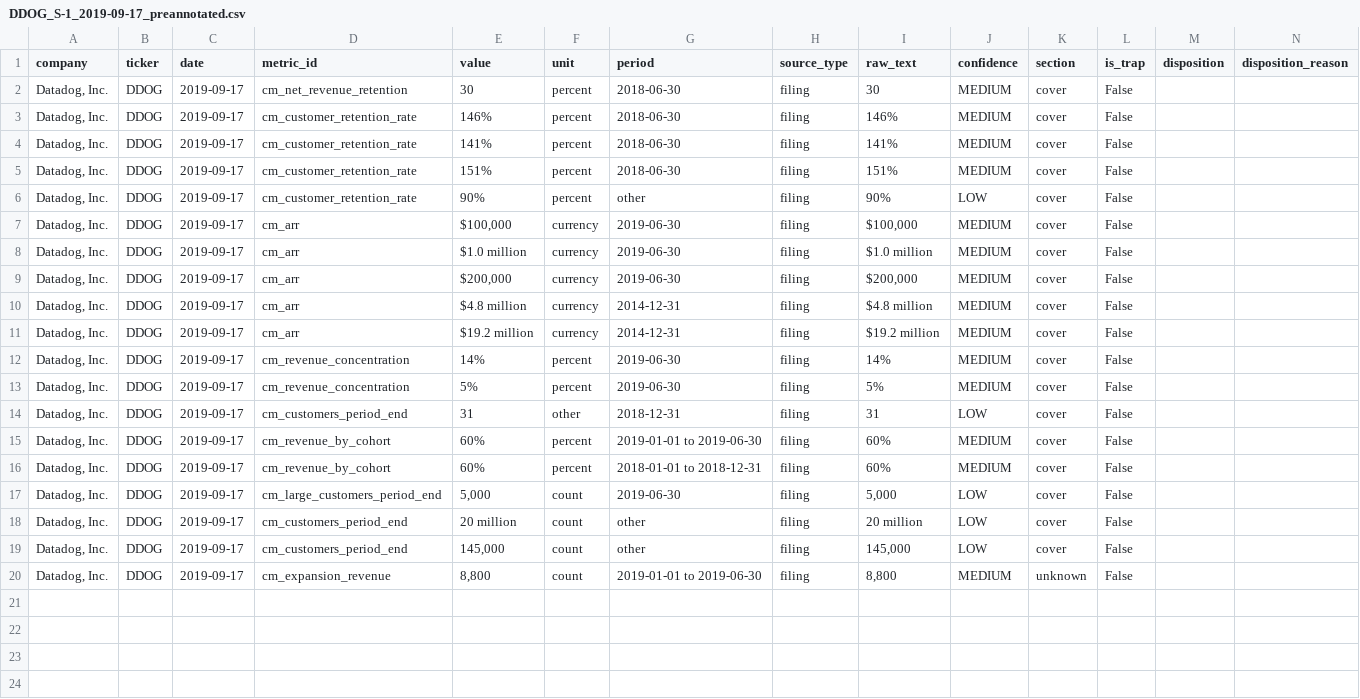
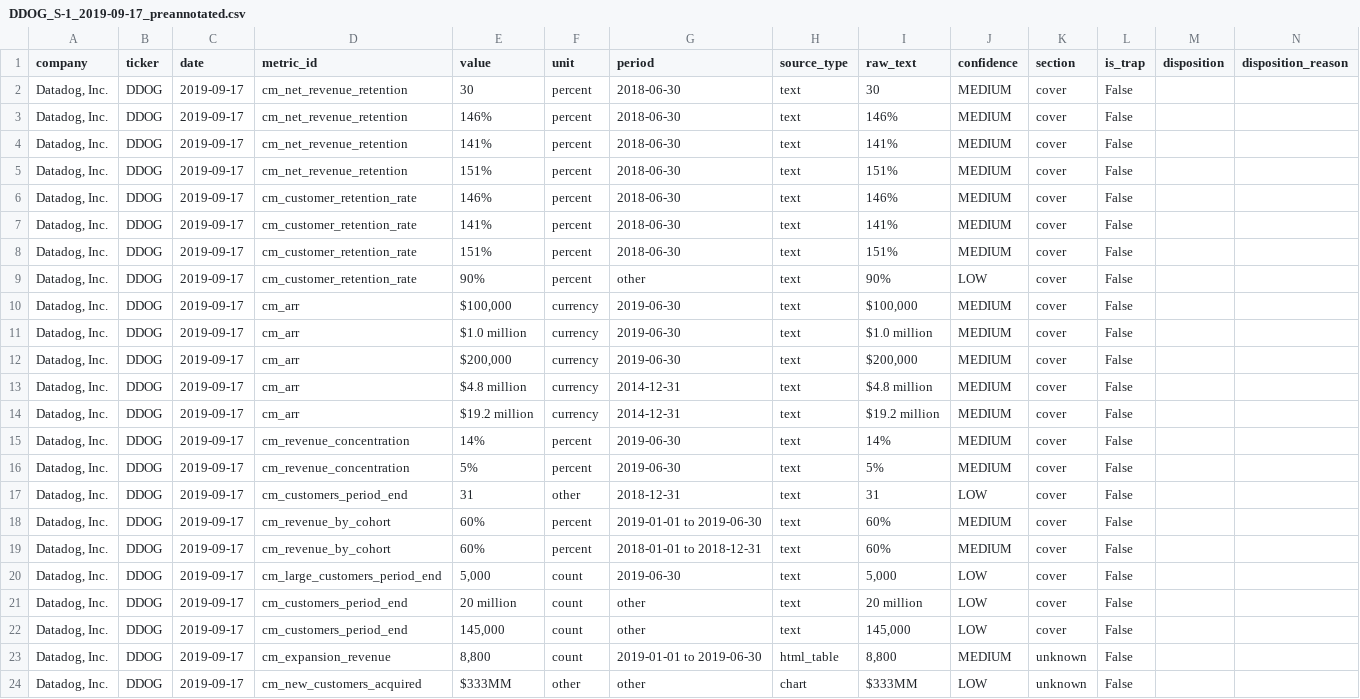
Before and after one commit to RGMjr/filings_reviewer, a CSV file: data/presentation_gold_standard/DDOG_S-1_2019-09-17_preannotated.csv, drawn as a sheet.

```diff
--- a/data/presentation_gold_standard/DDOG_S-1_2019-09-17_preannotated.csv
+++ b/data/presentation_gold_standard/DDOG_S-1_2019-09-17_preannotated.csv
@@ -1,20 +1,24 @@
 company,ticker,date,metric_id,value,unit,period,source_type,raw_text,confidence,section,is_trap,disposition,disposition_reason
-"Datadog, Inc.",DDOG,2019-09-17,cm_net_revenue_retention,30,percent,2018-06-30,filing,30,MEDIUM,cover,False,,
-"Datadog, Inc.",DDOG,2019-09-17,cm_customer_retention_rate,146%,percent,2018-06-30,filing,146%,MEDIUM,cover,False,,
-"Datadog, Inc.",DDOG,2019-09-17,cm_customer_retention_rate,141%,percent,2018-06-30,filing,141%,MEDIUM,cover,False,,
-"Datadog, Inc.",DDOG,2019-09-17,cm_customer_retention_rate,151%,percent,2018-06-30,filing,151%,MEDIUM,cover,False,,
-"Datadog, Inc.",DDOG,2019-09-17,cm_customer_retention_rate,90%,percent,other,filing,90%,LOW,cover,False,,
-"Datadog, Inc.",DDOG,2019-09-17,cm_arr,"$100,000",currency,2019-06-30,filing,"$100,000",MEDIUM,cover,False,,
-"Datadog, Inc.",DDOG,2019-09-17,cm_arr,$1.0 million,currency,2019-06-30,filing,$1.0 million,MEDIUM,cover,False,,
-"Datadog, Inc.",DDOG,2019-09-17,cm_arr,"$200,000",currency,2019-06-30,filing,"$200,000",MEDIUM,cover,False,,
-"Datadog, Inc.",DDOG,2019-09-17,cm_arr,$4.8 million,currency,2014-12-31,filing,$4.8 million,MEDIUM,cover,False,,
-"Datadog, Inc.",DDOG,2019-09-17,cm_arr,$19.2 million,currency,2014-12-31,filing,$19.2 million,MEDIUM,cover,False,,
-"Datadog, Inc.",DDOG,2019-09-17,cm_revenue_concentration,14%,percent,2019-06-30,filing,14%,MEDIUM,cover,False,,
-"Datadog, Inc.",DDOG,2019-09-17,cm_revenue_concentration,5%,percent,2019-06-30,filing,5%,MEDIUM,cover,False,,
-"Datadog, Inc.",DDOG,2019-09-17,cm_customers_period_end,31,other,2018-12-31,filing,31,LOW,cover,False,,
-"Datadog, Inc.",DDOG,2019-09-17,cm_revenue_by_cohort,60%,percent,2019-01-01 to 2019-06-30,filing,60%,MEDIUM,cover,False,,
-"Datadog, Inc.",DDOG,2019-09-17,cm_revenue_by_cohort,60%,percent,2018-01-01 to 2018-12-31,filing,60%,MEDIUM,cover,False,,
-"Datadog, Inc.",DDOG,2019-09-17,cm_large_customers_period_end,"5,000",count,2019-06-30,filing,"5,000",LOW,cover,False,,
-"Datadog, Inc.",DDOG,2019-09-17,cm_customers_period_end,20 million,count,other,filing,20 million,LOW,cover,False,,
-"Datadog, Inc.",DDOG,2019-09-17,cm_customers_period_end,"145,000",count,other,filing,"145,000",LOW,cover,False,,
-"Datadog, Inc.",DDOG,2019-09-17,cm_expansion_revenue,"8,800",count,2019-01-01 to 2019-06-30,filing,"8,800",MEDIUM,unknown,False,,
+"Datadog, Inc.",DDOG,2019-09-17,cm_net_revenue_retention,30,percent,2018-06-30,text,30,MEDIUM,cover,False,,
+"Datadog, Inc.",DDOG,2019-09-17,cm_net_revenue_retention,146%,percent,2018-06-30,text,146%,MEDIUM,cover,False,,
+"Datadog, Inc.",DDOG,2019-09-17,cm_net_revenue_retention,141%,percent,2018-06-30,text,141%,MEDIUM,cover,False,,
+"Datadog, Inc.",DDOG,2019-09-17,cm_net_revenue_retention,151%,percent,2018-06-30,text,151%,MEDIUM,cover,False,,
+"Datadog, Inc.",DDOG,2019-09-17,cm_customer_retention_rate,146%,percent,2018-06-30,text,146%,MEDIUM,cover,False,,
+"Datadog, Inc.",DDOG,2019-09-17,cm_customer_retention_rate,141%,percent,2018-06-30,text,141%,MEDIUM,cover,False,,
+"Datadog, Inc.",DDOG,2019-09-17,cm_customer_retention_rate,151%,percent,2018-06-30,text,151%,MEDIUM,cover,False,,
+"Datadog, Inc.",DDOG,2019-09-17,cm_customer_retention_rate,90%,percent,other,text,90%,LOW,cover,False,,
+"Datadog, Inc.",DDOG,2019-09-17,cm_arr,"$100,000",currency,2019-06-30,text,"$100,000",MEDIUM,cover,False,,
+"Datadog, Inc.",DDOG,2019-09-17,cm_arr,$1.0 million,currency,2019-06-30,text,$1.0 million,MEDIUM,cover,False,,
+"Datadog, Inc.",DDOG,2019-09-17,cm_arr,"$200,000",currency,2019-06-30,text,"$200,000",MEDIUM,cover,False,,
+"Datadog, Inc.",DDOG,2019-09-17,cm_arr,$4.8 million,currency,2014-12-31,text,$4.8 million,MEDIUM,cover,False,,
+"Datadog, Inc.",DDOG,2019-09-17,cm_arr,$19.2 million,currency,2014-12-31,text,$19.2 million,MEDIUM,cover,False,,
+"Datadog, Inc.",DDOG,2019-09-17,cm_revenue_concentration,14%,percent,2019-06-30,text,14%,MEDIUM,cover,False,,
+"Datadog, Inc.",DDOG,2019-09-17,cm_revenue_concentration,5%,percent,2019-06-30,text,5%,MEDIUM,cover,False,,
+"Datadog, Inc.",DDOG,2019-09-17,cm_customers_period_end,31,other,2018-12-31,text,31,LOW,cover,False,,
+"Datadog, Inc.",DDOG,2019-09-17,cm_revenue_by_cohort,60%,percent,2019-01-01 to 2019-06-30,text,60%,MEDIUM,cover,False,,
+"Datadog, Inc.",DDOG,2019-09-17,cm_revenue_by_cohort,60%,percent,2018-01-01 to 2018-12-31,text,60%,MEDIUM,cover,False,,
+"Datadog, Inc.",DDOG,2019-09-17,cm_large_customers_period_end,"5,000",count,2019-06-30,text,"5,000",LOW,cover,False,,
+"Datadog, Inc.",DDOG,2019-09-17,cm_customers_period_end,20 million,count,other,text,20 million,LOW,cover,False,,
+"Datadog, Inc.",DDOG,2019-09-17,cm_customers_period_end,"145,000",count,other,text,"145,000",LOW,cover,False,,
+"Datadog, Inc.",DDOG,2019-09-17,cm_expansion_revenue,"8,800",count,2019-01-01 to 2019-06-30,html_table,"8,800",MEDIUM,unknown,False,,
+"Datadog, Inc.",DDOG,2019-09-17,cm_new_customers_acquired,$333MM,other,other,chart,$333MM,LOW,unknown,False,,
```
Also changed, not shown: data/presentation_gold_standard/CART_S-1_2023-09-15_preannotated.csv, data/presentation_gold_standard/GTLB_S-1_2021-10-12_preannotated.csv, 29 other files.
